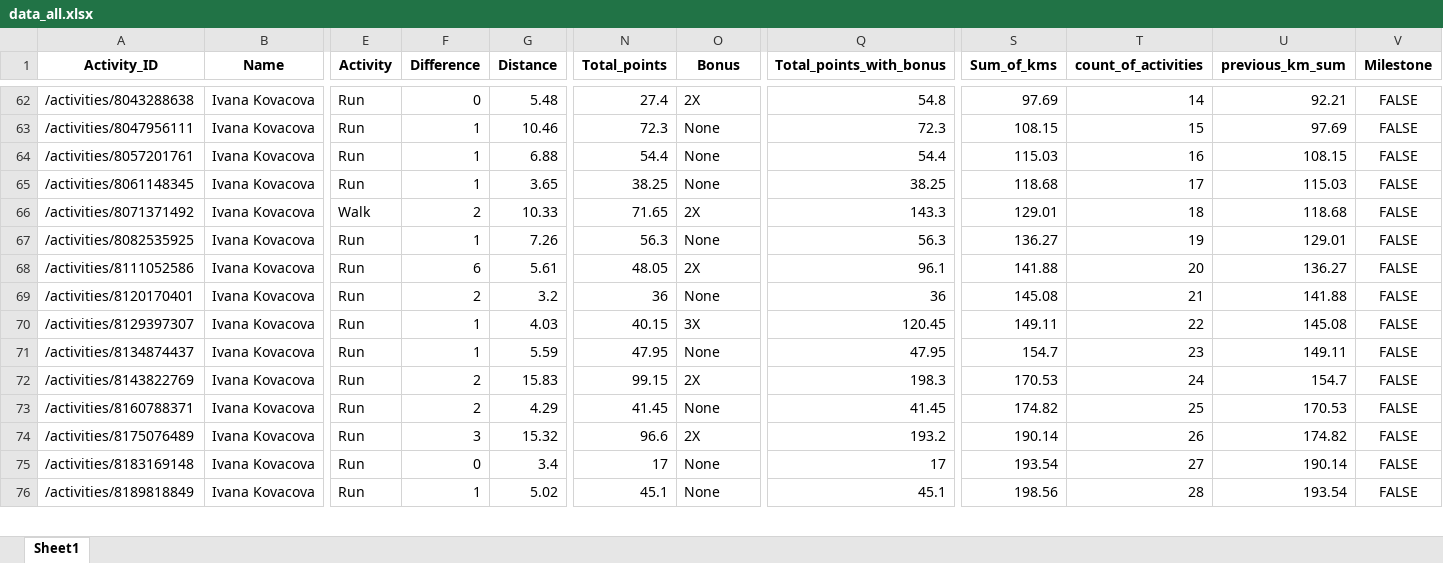
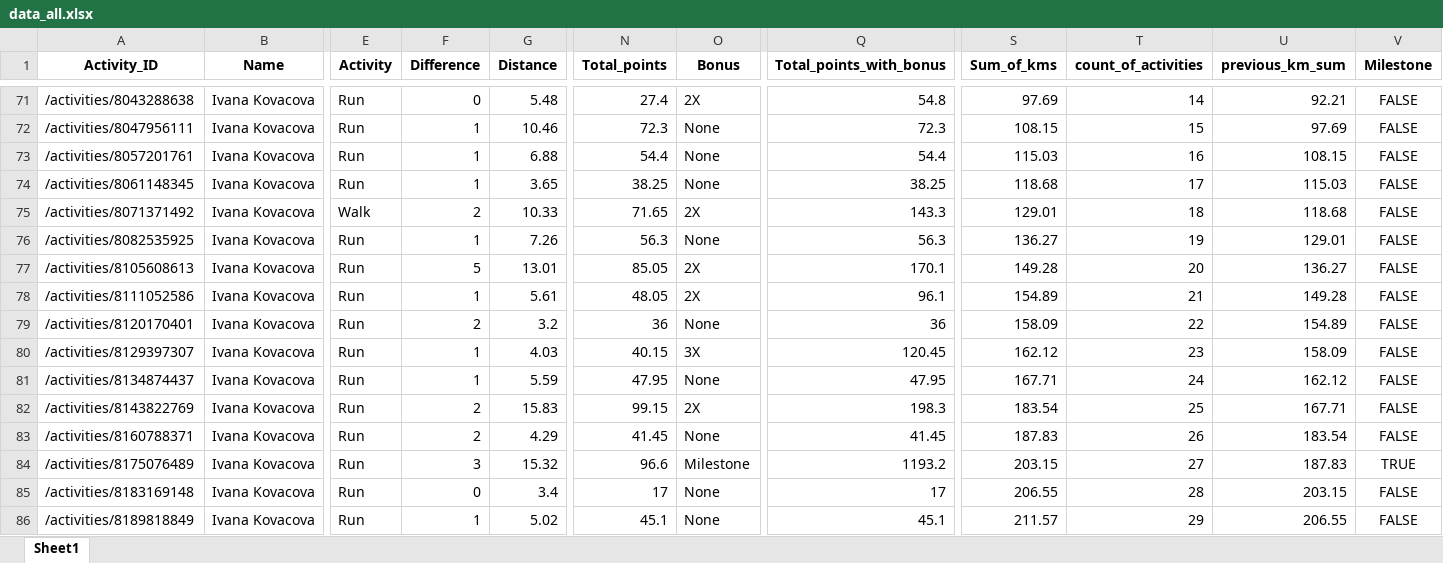
Before and after one commit to IvanaKovacova/fitness_app, an Excel workbook: data/data_all.xlsx, sheet Sheet1, drawn as a sheet; only a part is shown, gaps mark what is left out; values as stored, in another font and other column widths than the file's, no borders; addresses are those after the commit; rows hold the shown columns only; the diff covers the shown part only; the diff names each change by its address in the sheet, - before the commit and + after, or states it on an @@ line.

```diff
--- a/data/data_all.xlsx (sheet Sheet1)
+++ b/data/data_all.xlsx (sheet Sheet1)
+row 77: /activities/8105608613 | Ivana Kovacova | Run | 5 | 13.01 | 85.05 | 2X | 170.1 | 149.28 | 20 | 136.27 | FALSE
-F78 (Difference): 6
+F78 (Difference): 1
-S78 (Sum_of_kms): 141.88
+S78 (Sum_of_kms): 154.89
-T78 (count_of_activities): 20
+T78 (count_of_activities): 21
-U78 (previous_km_sum): 136.27
+U78 (previous_km_sum): 149.28
-S79 (Sum_of_kms): 145.08
+S79 (Sum_of_kms): 158.09
-T79 (count_of_activities): 21
+T79 (count_of_activities): 22
-U79 (previous_km_sum): 141.88
+U79 (previous_km_sum): 154.89
-S80 (Sum_of_kms): 149.11
+S80 (Sum_of_kms): 162.12
-T80 (count_of_activities): 22
+T80 (count_of_activities): 23
-U80 (previous_km_sum): 145.08
+U80 (previous_km_sum): 158.09
-S81 (Sum_of_kms): 154.7
+S81 (Sum_of_kms): 167.71
-T81 (count_of_activities): 23
+T81 (count_of_activities): 24
-U81 (previous_km_sum): 149.11
+U81 (previous_km_sum): 162.12
-S82 (Sum_of_kms): 170.53
+S82 (Sum_of_kms): 183.54
-T82 (count_of_activities): 24
+T82 (count_of_activities): 25
-U82 (previous_km_sum): 154.7
+U82 (previous_km_sum): 167.71
-S83 (Sum_of_kms): 174.82
+S83 (Sum_of_kms): 187.83
-T83 (count_of_activities): 25
+T83 (count_of_activities): 26
-U83 (previous_km_sum): 170.53
+U83 (previous_km_sum): 183.54
-O84 (Bonus): 2X
+O84 (Bonus): Milestone
-Q84 (Total_points_with_bonus): 193.2
+Q84 (Total_points_with_bonus): 1193.2
-S84 (Sum_of_kms): 190.14
+S84 (Sum_of_kms): 203.15
-T84 (count_of_activities): 26
+T84 (count_of_activities): 27
-U84 (previous_km_sum): 174.82
+U84 (previous_km_sum): 187.83
-V84 (Milestone): FALSE
+V84 (Milestone): TRUE
-S85 (Sum_of_kms): 193.54
+S85 (Sum_of_kms): 206.55
-T85 (count_of_activities): 27
+T85 (count_of_activities): 28
-U85 (previous_km_sum): 190.14
+U85 (previous_km_sum): 203.15
-S86 (Sum_of_kms): 198.56
+S86 (Sum_of_kms): 211.57
-T86 (count_of_activities): 28
+T86 (count_of_activities): 29
-U86 (previous_km_sum): 193.54
+U86 (previous_km_sum): 206.55
```
Also changed, not shown: 13 added rows, 4 removed rows and 24 edited cells elsewhere in this sheet, 3 other files.
